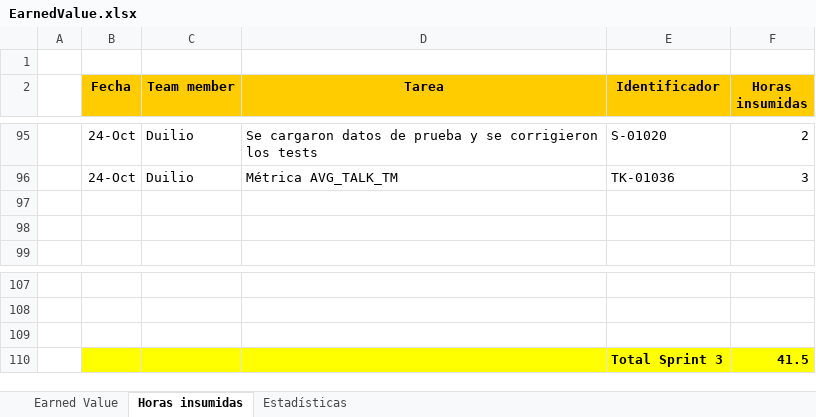
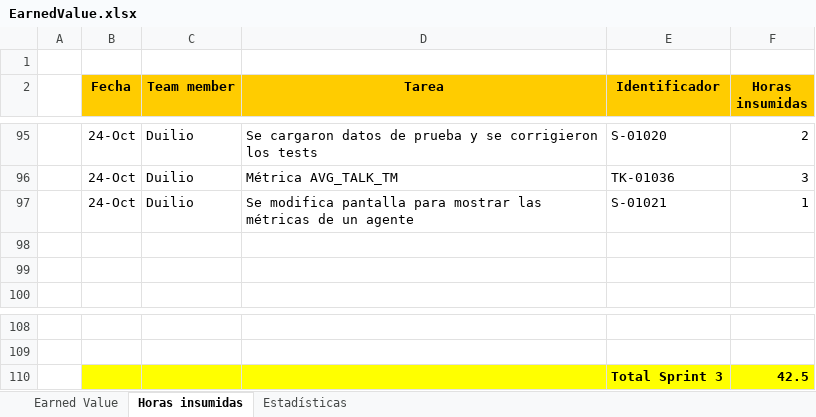
Before and after one commit to nicohen/bob-patinho, an Excel workbook: Documentacion/Minutas e informes/EarnedValue.xlsx, sheet Horas insumidas, drawn as a sheet; only a part is shown, gaps mark what is left out; values as stored, in another font and other column widths than the file's, no borders; removed rows and columns are numbered as before the commit, all else as after; the diff names each change by its address in the sheet, - before the commit and + after, or states it on an @@ line.

Commit message:
S-01021 - Se modifica el formato de la pantalla visualizar sueldo.

```diff
--- a/Documentacion/Minutas e informes/EarnedValue.xlsx (sheet Horas insumidas)
+++ b/Documentacion/Minutas e informes/EarnedValue.xlsx (sheet Horas insumidas)
+row 97:  | 24-Oct | Duilio | Se modifica pantalla para mostrar las métricas de un agente | S-01021 | 1
-B110:F110 fill: none
+B110:F110 fill: #FFFF00
-row 110: (empty)
+row 110:  |  |  |  | Total Sprint 3 | 42.5
-row 110:  |  |  |  | Total Sprint 3 | 41.5
```
Also changed, not shown: charts or pictures, 3 other files.
